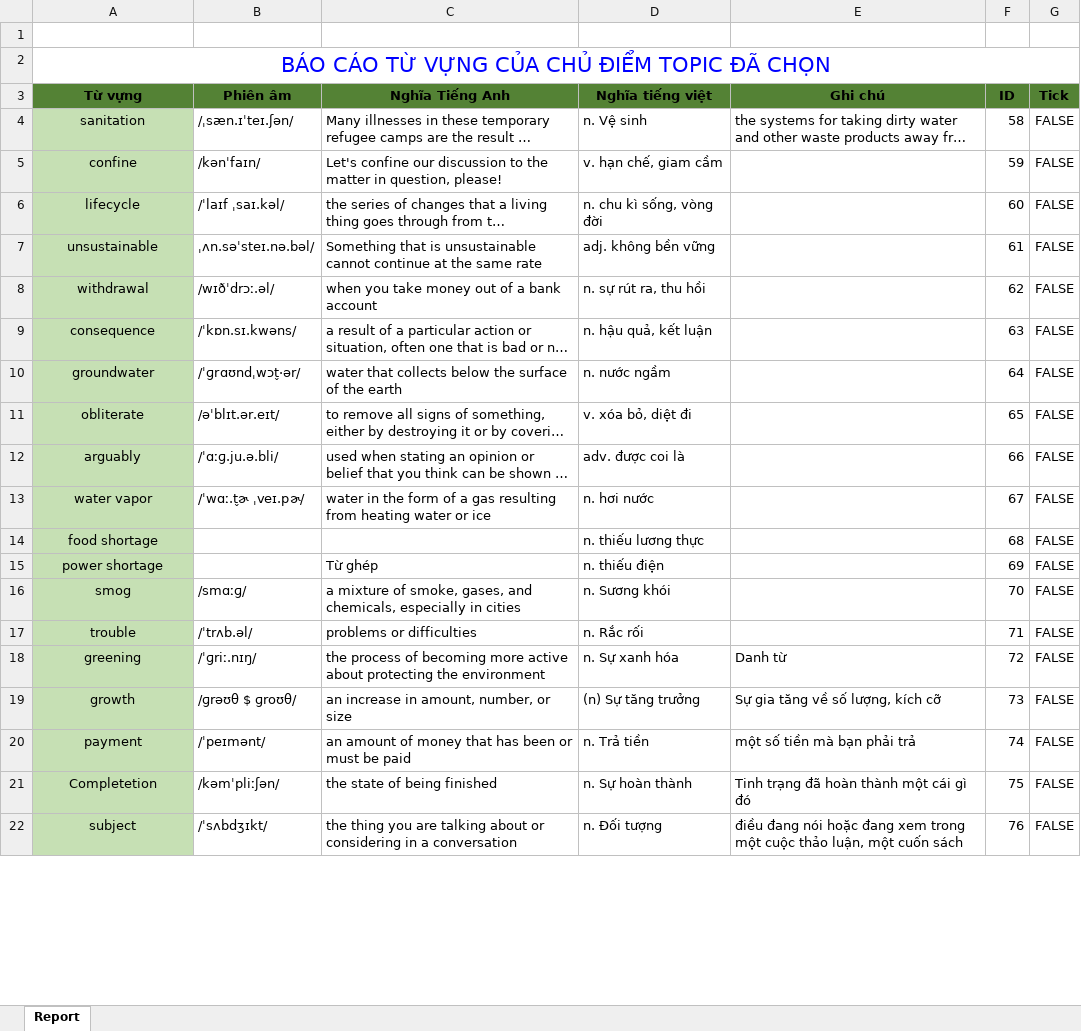
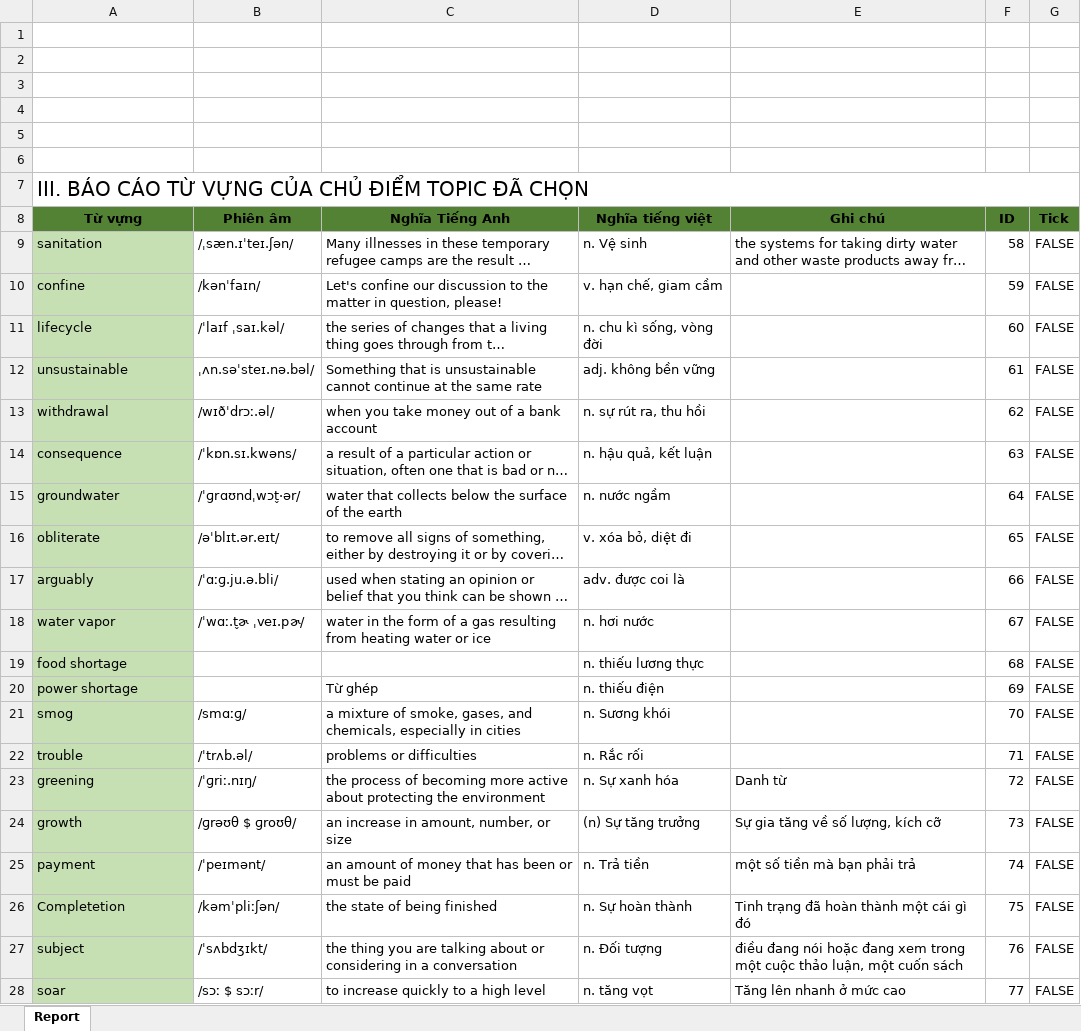
Before and after one commit to TienMinh1998/SPN.MICROSERVICE.FULL, an Excel workbook: Hola.Api/ExcelTemplate/template.xlsx, sheet Report, drawn as a sheet; only a part is shown; long unchanged cells end in …; values as stored, in another font and other column widths than the file's, no borders; addresses are those after the commit; the diff covers the shown part only; the diff names each change by its address in the sheet, - before the commit and + after, or states it on an @@ line.

Commit message:
Applu Excel

```diff
--- a/Hola.Api/ExcelTemplate/template.xlsx (sheet Report)
+++ b/Hola.Api/ExcelTemplate/template.xlsx (sheet Report)
+row 2: (empty)
+row 3: (empty)
+row 4: (empty)
+row 5: (empty)
+row 6: (empty)
-A7 (Từ vựng): BÁO CÁO TỪ VỰNG CỦA CHỦ ĐIỂM TOPIC ĐÃ CHỌN
+A7 (Từ vựng): III. BÁO CÁO TỪ VỰNG CỦA CHỦ ĐIỂM TOPIC ĐÃ CHỌN
@@ A7 alignment: center → left, text colour: #0000FF → black, text size: smaller @@
-A9:A27 alignment: center
+A9:A27 alignment: left
+row 28: soar | /sɔː $ sɔːr/ | to increase quickly to a high level | n. tăng vọt | Tăng lên nhanh ở mức cao | 77 | FALSE
```
Also changed, not shown: 1 edited cell elsewhere in this sheet, 2 other files.
